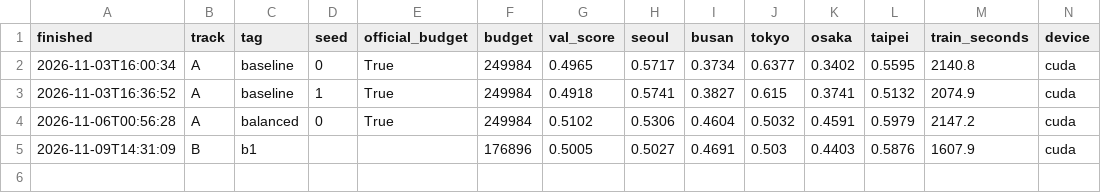
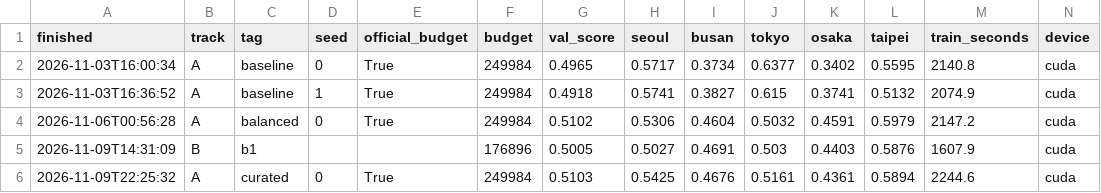
Before and after one commit to NajrGrowth/mas1004-assignment2, a CSV file: experiments.csv, drawn as a sheet; only a part is shown; rows hold the shown columns only; the diff names each change by its address in the sheet, - before the commit and + after, or states it on an @@ line.

```diff
--- a/experiments.csv
+++ b/experiments.csv
+row 6: 2026-11-09T22:25:32 | A | curated | 0 | True | 249984 | 0.5103 | 0.5425 | 0.4676 | 0.5161 | 0.4361 | 0.5894 | 2244.6 | cuda
```
Also changed, not shown: 1 other file.
